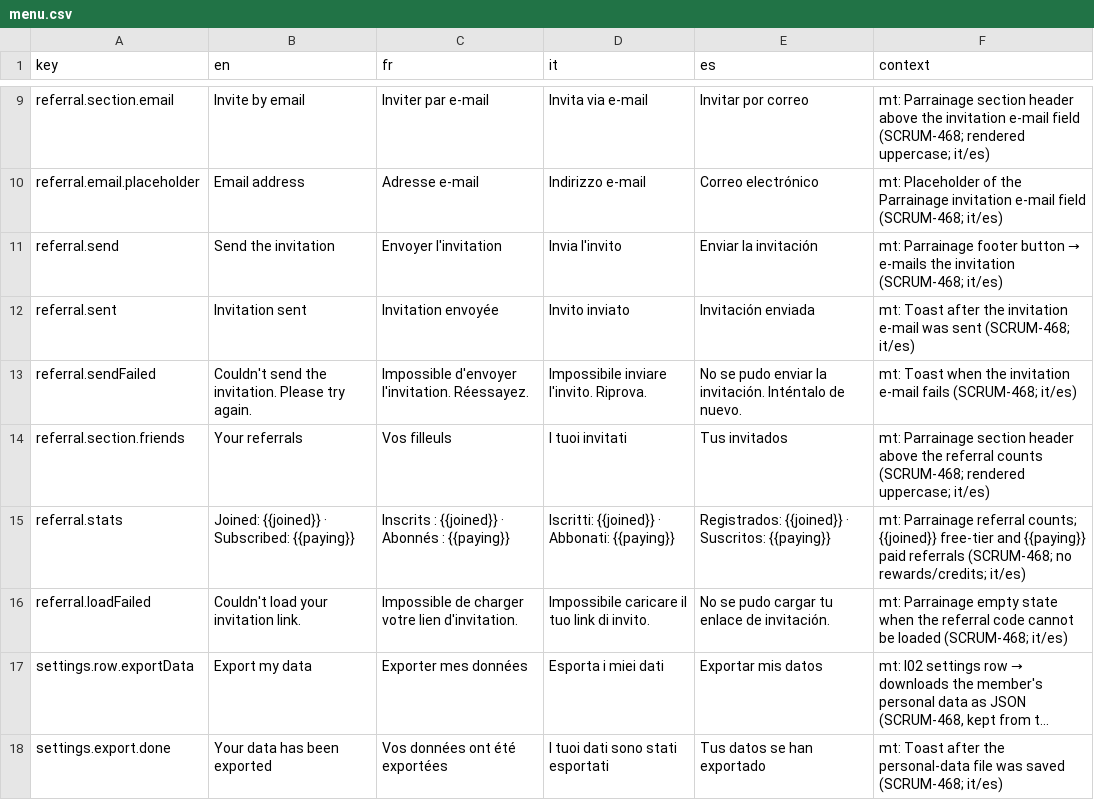
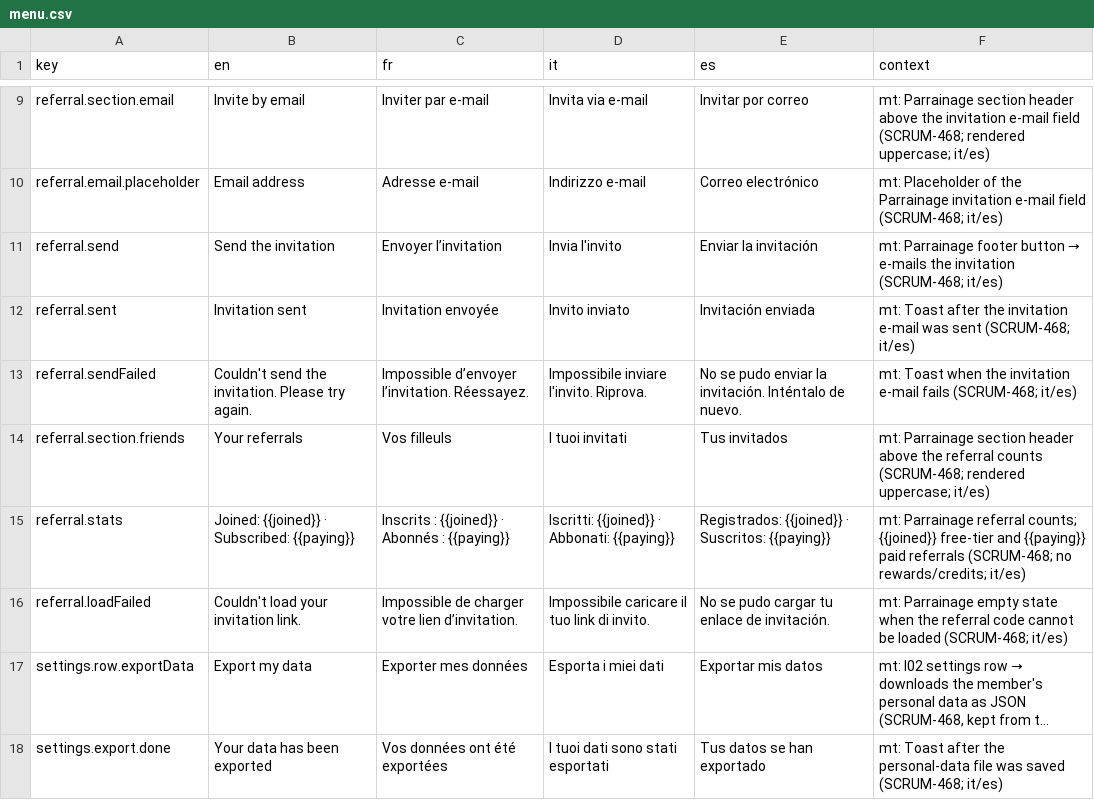
Before and after one commit to RepublikeIO/republike-tech, a CSV file: native/i18n/menu.csv, drawn as a sheet; only a part is shown, gaps mark what is left out; long unchanged cells end in …; the diff covers the shown part only; the diff names each change by its address in the sheet, - before the commit and + after, or states it on an @@ line.

```diff
--- a/native/i18n/menu.csv
+++ b/native/i18n/menu.csv
-C11 (fr): Envoyer l'invitation
+C11 (fr): Envoyer l’invitation
-C13 (fr): Impossible d'envoyer l'invitation. Réessayez.
+C13 (fr): Impossible d’envoyer l’invitation. Réessayez.
-C16 (fr): …votre lien d'invitation.
+C16 (fr): …votre lien d’invitation.
```
Also changed, not shown: 103 edited cells elsewhere in this file.
